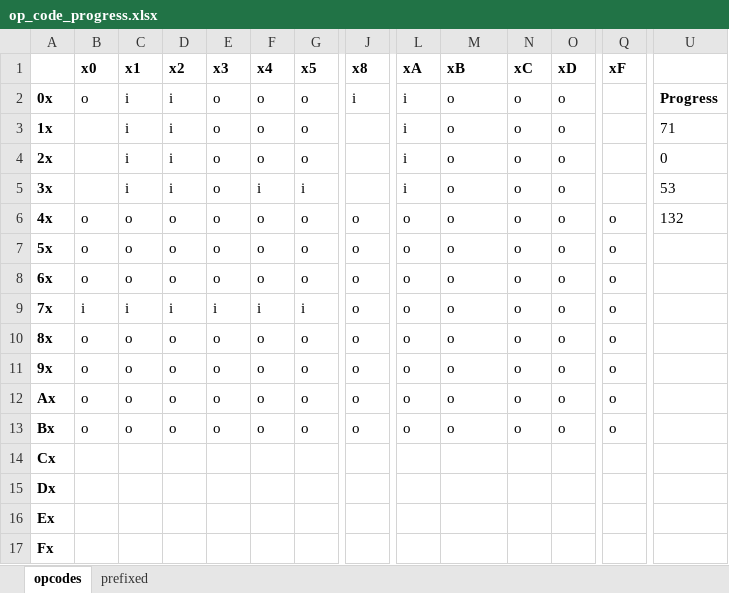
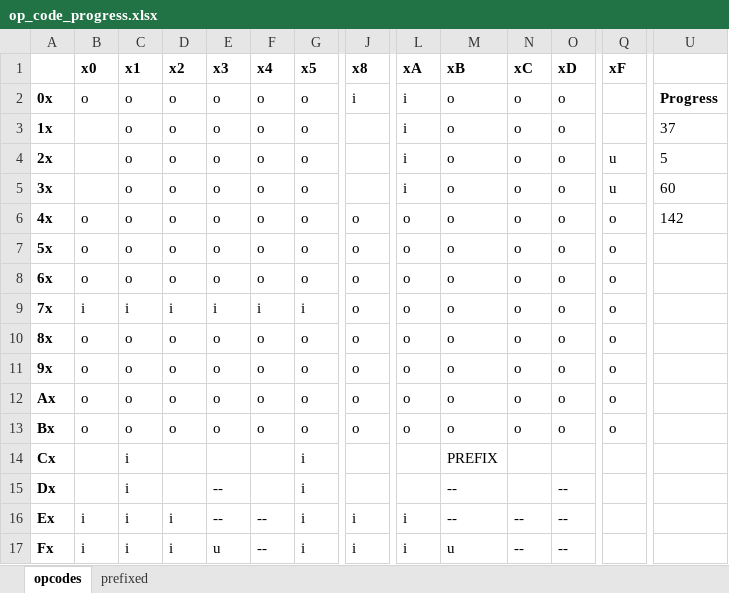
Before and after one commit to rrcwang/rusty-gb, an Excel workbook: op_code_progress.xlsx, sheet opcodes, drawn as a sheet; only a part is shown, gaps mark what is left out; values as stored, in another font and other column widths than the file's, no borders; conditional formats not drawn; the diff covers the shown part only; the diff names each change by its address in the sheet, - before the commit and + after, or states it on an @@ line.

Commit message:
Completed more opcode unit tests

```diff
--- a/op_code_progress.xlsx (sheet opcodes)
+++ b/op_code_progress.xlsx (sheet opcodes)
-C2:C5 (x1): i
+C2:C5 (x1): o
-D2:D5 (x2): i
+D2:D5 (x2): o
-U3: 71
+U3: 37
-Q4:Q5 (xF): (empty)
+Q4:Q5 (xF): u
-U4: 0
+U4: 5
-F5 (x4): i
+F5 (x4): o
-G5 (x5): i
+G5 (x5): o
-U5: 53
+U5: 60
-U6: 132
+U6: 142
-C14:C17 (x1): (empty)
+C14:C17 (x1): i
-G14:G17 (x5): (empty)
+G14:G17 (x5): i
-M14 (xB): (empty)
+M14 (xB): PREFIX
-E15:E16 (x3): (empty)
+E15:E16 (x3): --
-M15:M16 (xB): (empty)
+M15:M16 (xB): --
-O15:O17 (xD): (empty)
+O15:O17 (xD): --
-B16:B17 (x0): (empty)
+B16:B17 (x0): i
-D16:D17 (x2): (empty)
+D16:D17 (x2): i
-F16:F17 (x4): (empty)
+F16:F17 (x4): --
-J16:J17 (x8): (empty)
+J16:J17 (x8): i
-L16:L17 (xA): (empty)
+L16:L17 (xA): i
-N16:N17 (xC): (empty)
+N16:N17 (xC): --
-E17 (x3): (empty)
+E17 (x3): u
-M17 (xB): (empty)
+M17 (xB): u
```
Also changed, not shown: 4 edited cells elsewhere in this sheet, 5 other files.
